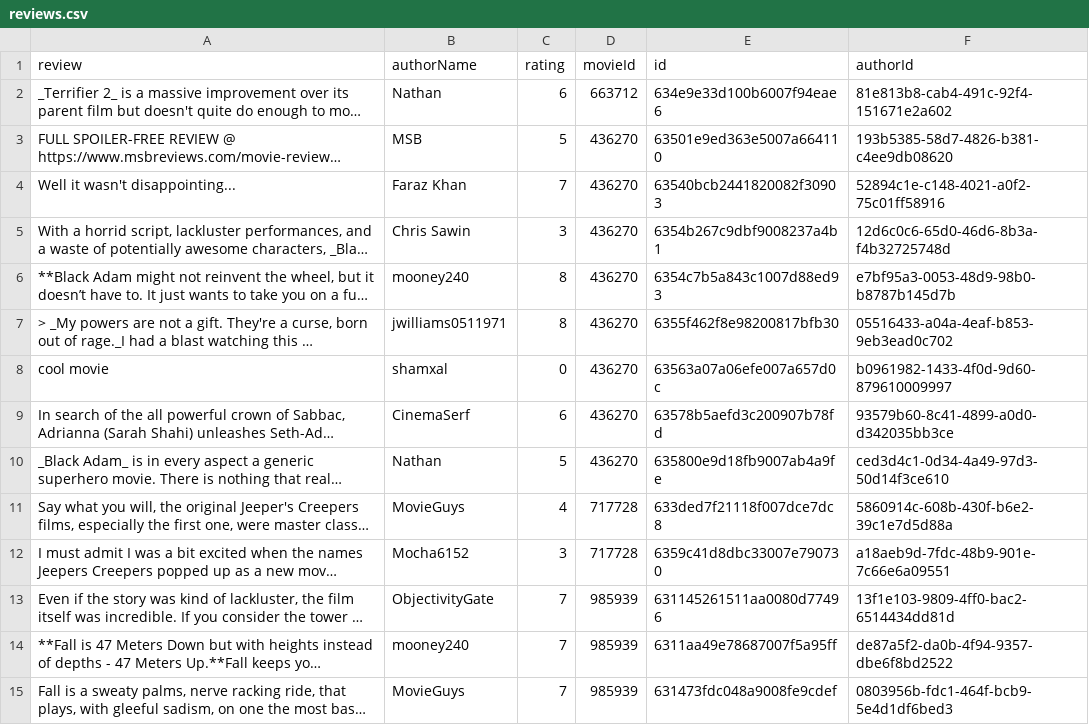
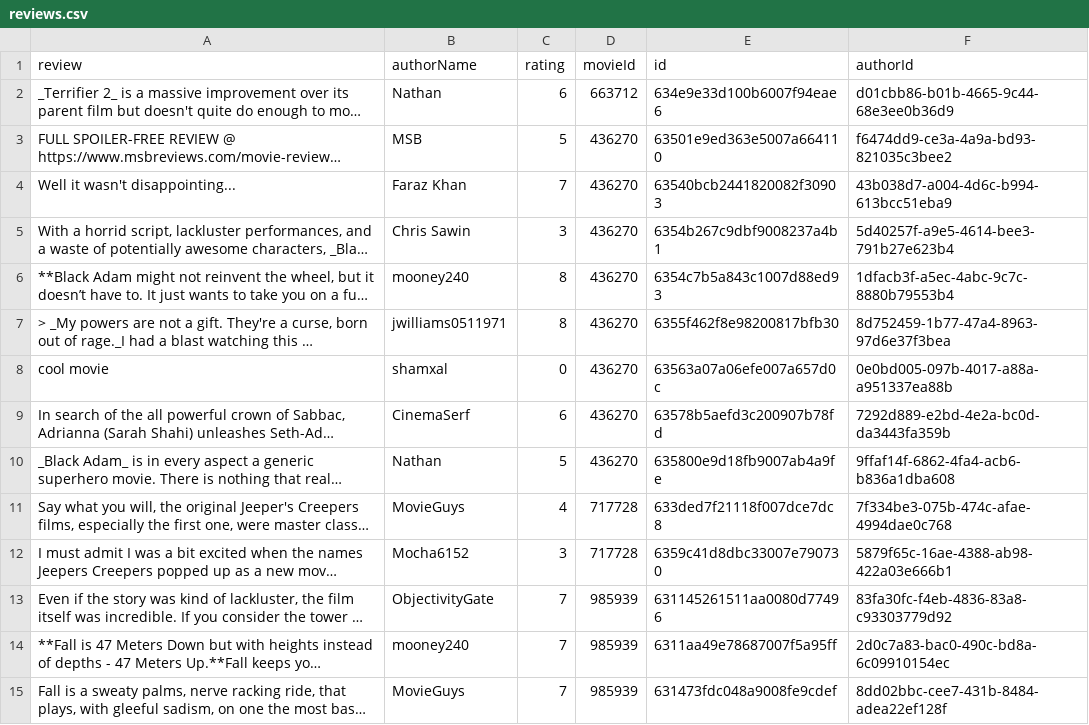
Before and after one commit to Ry3nG/MOBLIMA, a CSV file: data/reviews.csv, drawn as a sheet; only a part is shown; long unchanged cells end in …; the diff covers the shown part only; the diff names each change by its address in the sheet, - before the commit and + after, or states it on an @@ line.

```diff
--- a/data/reviews.csv
+++ b/data/reviews.csv
-F2 (authorId): 81e813b8-cab4-491c-92f4-151671e2a602
+F2 (authorId): d01cbb86-b01b-4665-9c44-68e3ee0b36d9
-F3 (authorId): 193b5385-58d7-4826-b381-c4ee9db08620
+F3 (authorId): f6474dd9-ce3a-4a9a-bd93-821035c3bee2
-F4 (authorId): 52894c1e-c148-4021-a0f2-75c01ff58916
+F4 (authorId): 43b038d7-a004-4d6c-b994-613bcc51eba9
-F5 (authorId): 12d6c0c6-65d0-46d6-8b3a-f4b32725748d
+F5 (authorId): 5d40257f-a9e5-4614-bee3-791b27e623b4
-F6 (authorId): e7bf95a3-0053-48d9-98b0-b8787b145d7b
+F6 (authorId): 1dfacb3f-a5ec-4abc-9c7c-8880b79553b4
-F7 (authorId): 05516433-a04a-4eaf-b853-9eb3ead0c702
+F7 (authorId): 8d752459-1b77-47a4-8963-97d6e37f3bea
-F8 (authorId): b0961982-1433-4f0d-9d60-879610009997
+F8 (authorId): 0e0bd005-097b-4017-a88a-a951337ea88b
-F9 (authorId): 93579b60-8c41-4899-a0d0-d342035bb3ce
+F9 (authorId): 7292d889-e2bd-4e2a-bc0d-da3443fa359b
-F10 (authorId): ced3d4c1-0d34-4a49-97d3-50d14f3ce610
+F10 (authorId): 9ffaf14f-6862-4fa4-acb6-b836a1dba608
-F11 (authorId): 5860914c-608b-430f-b6e2-39c1e7d5d88a
+F11 (authorId): 7f334be3-075b-474c-afae-4994dae0c768
-F12 (authorId): a18aeb9d-7fdc-48b9-901e-7c66e6a09551
+F12 (authorId): 5879f65c-16ae-4388-ab98-422a03e666b1
-F13 (authorId): 13f1e103-9809-4ff0-bac2-6514434dd81d
+F13 (authorId): 83fa30fc-f4eb-4836-83a8-c93303779d92
-F14 (authorId): de87a5f2-da0b-4f94-9357-dbe6f8bd2522
+F14 (authorId): 2d0c7a83-bac0-490c-bd8a-6c09910154ec
-F15 (authorId): 0803956b-fdc1-464f-bcb9-5e4d1df6bed3
+F15 (authorId): 8dd02bbc-cee7-431b-8484-adea22ef128f
```
Also changed, not shown: 55 edited cells elsewhere in this file, data/cinemas.csv, data/movies.csv, 4 other files.
